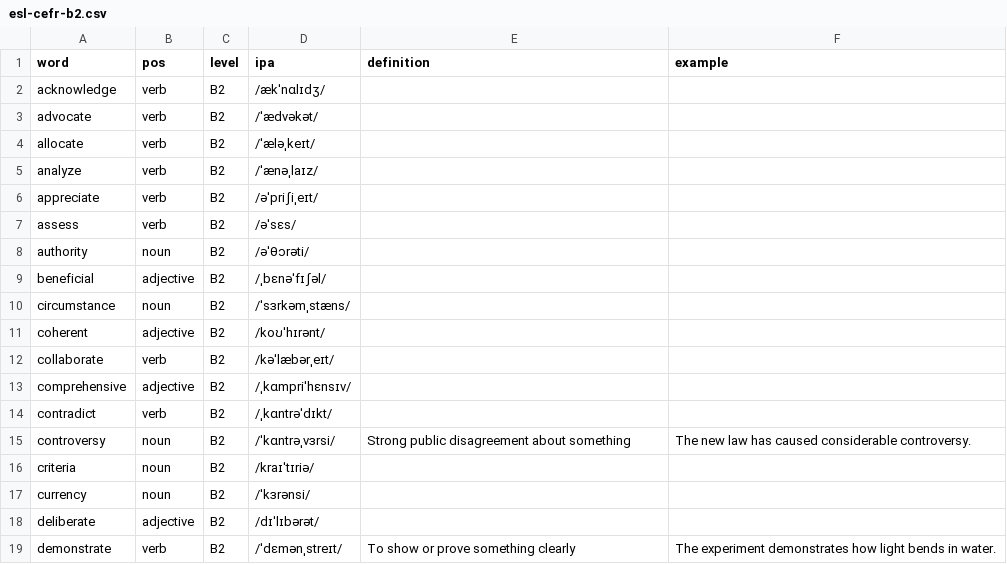
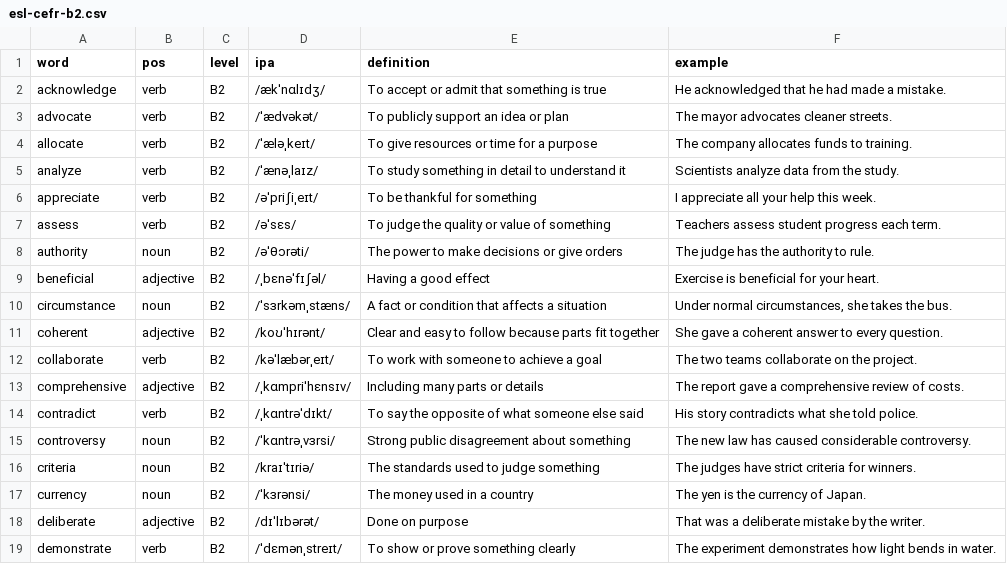
Before and after one commit to gdeetan/wordineer.com, a CSV file: wordineer-deploy/downloads/esl-cefr-b2.csv, drawn as a sheet; only a part is shown; the diff covers the shown part only.

```diff
--- a/wordineer-deploy/downloads/esl-cefr-b2.csv
+++ b/wordineer-deploy/downloads/esl-cefr-b2.csv
@@ -1,19 +1,19 @@
 word,pos,level,ipa,definition,example
-acknowledge,verb,B2,/ækˈnɑlɪdʒ/,,
-advocate,verb,B2,/ˈædvəkət/,,
-allocate,verb,B2,/ˈæləˌkeɪt/,,
-analyze,verb,B2,/ˈænəˌlaɪz/,,
-appreciate,verb,B2,/əˈpriʃiˌeɪt/,,
-assess,verb,B2,/əˈsɛs/,,
-authority,noun,B2,/əˈθɔrəti/,,
-beneficial,adjective,B2,/ˌbɛnəˈfɪʃəl/,,
-circumstance,noun,B2,/ˈsɜrkəmˌstæns/,,
-coherent,adjective,B2,/koʊˈhɪrənt/,,
-collaborate,verb,B2,/kəˈlæbərˌeɪt/,,
-comprehensive,adjective,B2,/ˌkɑmpriˈhɛnsɪv/,,
-contradict,verb,B2,/ˌkɑntrəˈdɪkt/,,
+acknowledge,verb,B2,/ækˈnɑlɪdʒ/,To accept or admit that something is true,He acknowledged that he had made a mistake.
+advocate,verb,B2,/ˈædvəkət/,To publicly support an idea or plan,The mayor advocates cleaner streets.
+allocate,verb,B2,/ˈæləˌkeɪt/,To give resources or time for a purpose,The company allocates funds to training.
+analyze,verb,B2,/ˈænəˌlaɪz/,To study something in detail to understand it,Scientists analyze data from the study.
+appreciate,verb,B2,/əˈpriʃiˌeɪt/,To be thankful for something,I appreciate all your help this week.
+assess,verb,B2,/əˈsɛs/,To judge the quality or value of something,Teachers assess student progress each term.
+authority,noun,B2,/əˈθɔrəti/,The power to make decisions or give orders,The judge has the authority to rule.
+beneficial,adjective,B2,/ˌbɛnəˈfɪʃəl/,Having a good effect,Exercise is beneficial for your heart.
+circumstance,noun,B2,/ˈsɜrkəmˌstæns/,A fact or condition that affects a situation,"Under normal circumstances, she takes the bus."
+coherent,adjective,B2,/koʊˈhɪrənt/,Clear and easy to follow because parts fit together,She gave a coherent answer to every question.
+collaborate,verb,B2,/kəˈlæbərˌeɪt/,To work with someone to achieve a goal,The two teams collaborate on the project.
+comprehensive,adjective,B2,/ˌkɑmpriˈhɛnsɪv/,Including many parts or details,The report gave a comprehensive review of costs.
+contradict,verb,B2,/ˌkɑntrəˈdɪkt/,To say the opposite of what someone else said,His story contradicts what she told police.
 controversy,noun,B2,/ˈkɑntrəˌvɜrsi/,Strong public disagreement about something,The new law has caused considerable controversy.
-criteria,noun,B2,/kraɪˈtɪriə/,,
-currency,noun,B2,/ˈkɜrənsi/,,
-deliberate,adjective,B2,/dɪˈlɪbərət/,,
+criteria,noun,B2,/kraɪˈtɪriə/,The standards used to judge something,The judges have strict criteria for winners.
+currency,noun,B2,/ˈkɜrənsi/,The money used in a country,The yen is the currency of Japan.
+deliberate,adjective,B2,/dɪˈlɪbərət/,Done on purpose,That was a deliberate mistake by the writer.
 demonstrate,verb,B2,/ˈdɛmənˌstreɪt/,To show or prove something clearly,The experiment demonstrates how light bends in water.
```
Also changed, not shown: 50 edited cells elsewhere in this file, template-deploy/data-src/esl/review.csv, 30 other files.
